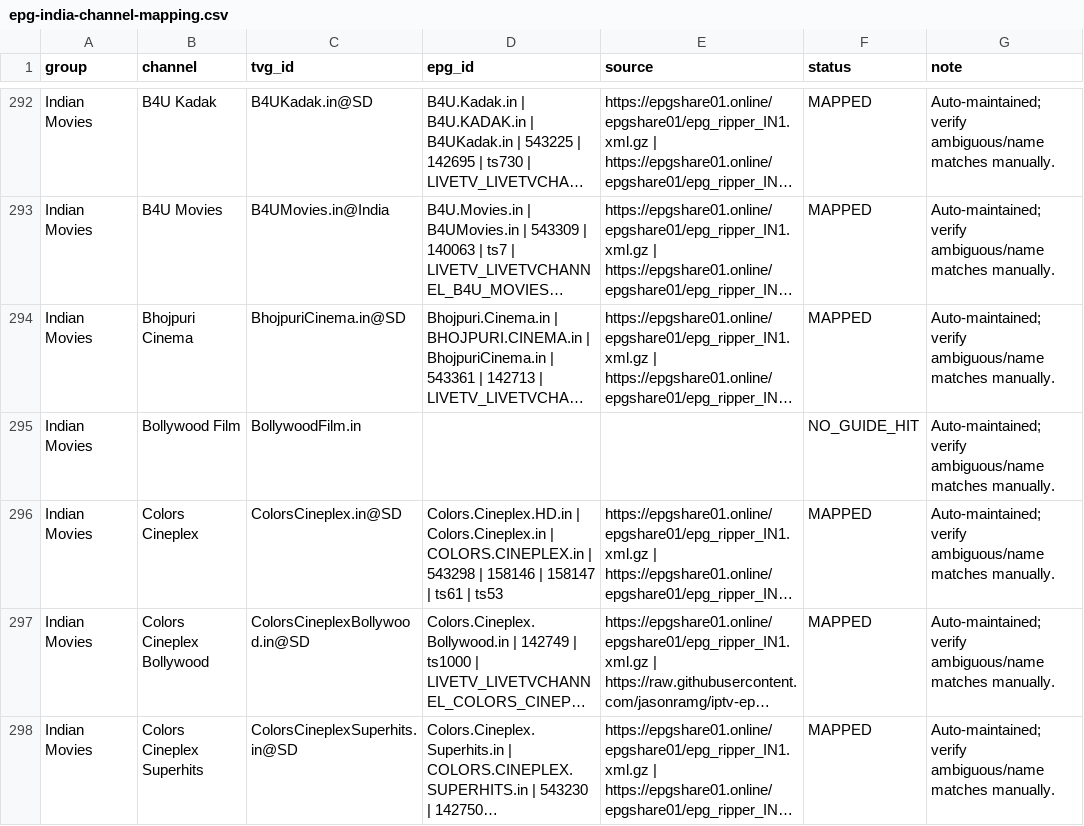
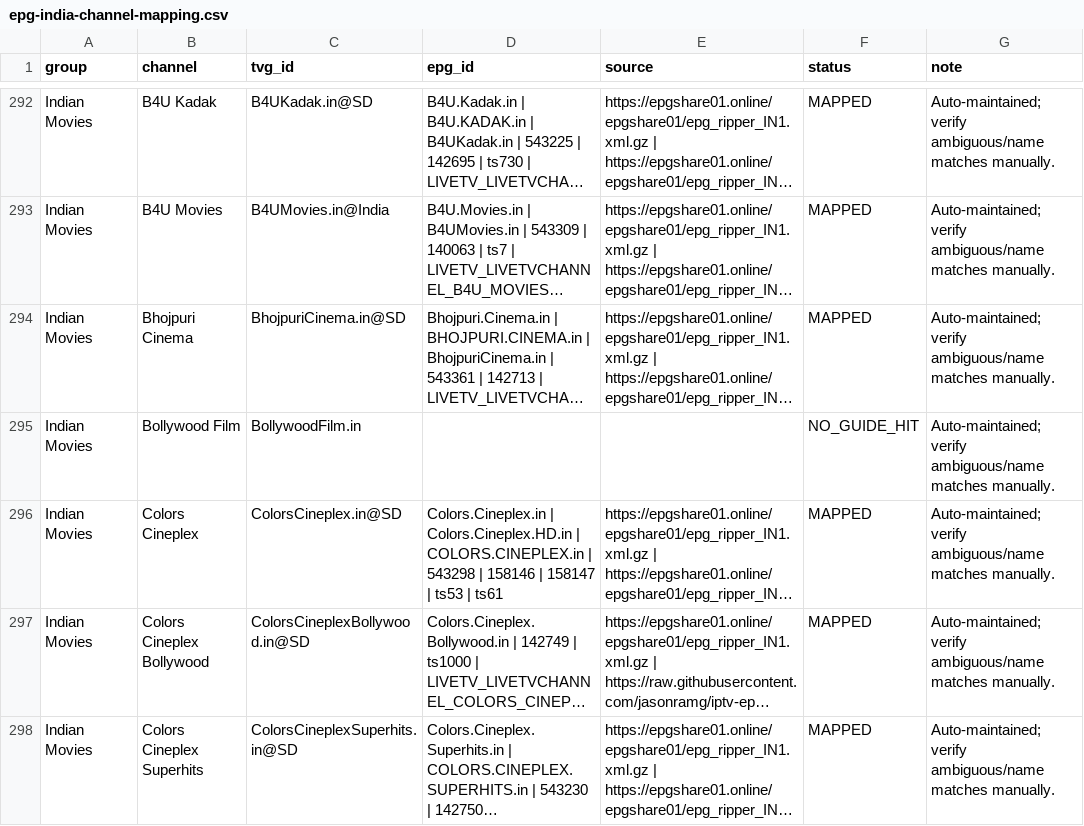
Before and after one commit to saeidrahmanbd/BDIX-IPTV, a CSV file: reports/epg-india-channel-mapping.csv, drawn as a sheet; only a part is shown, gaps mark what is left out; long unchanged cells end in …; the diff names each change by its address in the sheet, - before the commit and + after, or states it on an @@ line.

```diff
--- a/reports/epg-india-channel-mapping.csv
+++ b/reports/epg-india-channel-mapping.csv
-D296 (epg_id): Colors.Cineplex.HD.in | Colors.Cineplex.in | COLORS.CINEPLEX.in | 543298 | 158146 | 158147 | ts61 | ts53
+D296 (epg_id): Colors.Cineplex.in | Colors.Cineplex.HD.in | COLORS.CINEPLEX.in | 543298 | 158146 | 158147 | ts53 | ts61
```
Also changed, not shown: 12 other files.
